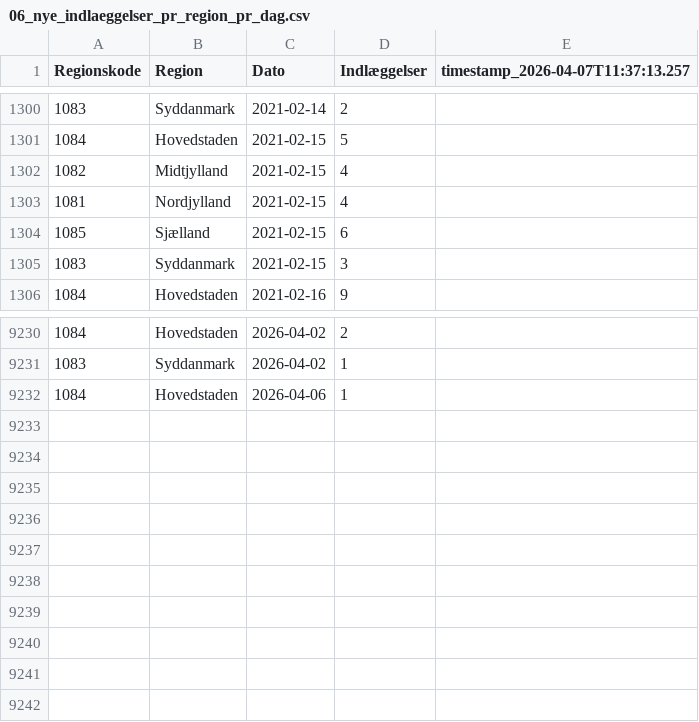
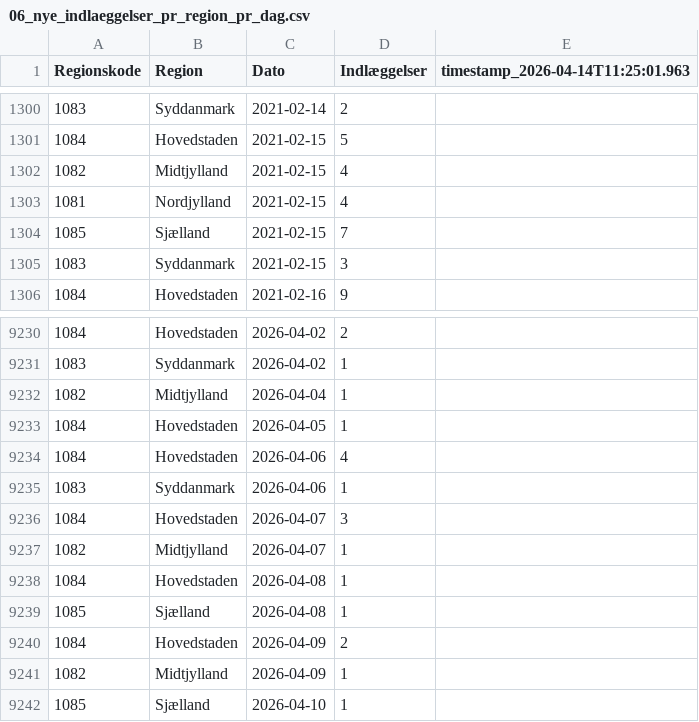
Before and after one commit to steenhulthin/infectious-diseases-data, a CSV file: docs/06_nye_indlaeggelser_pr_region_pr_dag.csv, drawn as a sheet; only a part is shown, gaps mark what is left out; addresses are those after the commit; the diff names each change by its address in the sheet, - before the commit and + after, or states it on an @@ line.

```diff
--- a/docs/06_nye_indlaeggelser_pr_region_pr_dag.csv
+++ b/docs/06_nye_indlaeggelser_pr_region_pr_dag.csv
-E1: timestamp_2026-04-07T11:37:13.257
+E1: timestamp_2026-04-14T11:25:01.963
-D1304 (Indlæggelser): 6
+D1304 (Indlæggelser): 7
+row 9232: 1082 | Midtjylland | 2026-04-04 | 1
-C9233 (Dato): 2026-04-06
+C9233 (Dato): 2026-04-05
+row 9234: 1084 | Hovedstaden | 2026-04-06 | 4
+row 9235: 1083 | Syddanmark | 2026-04-06 | 1
+row 9236: 1084 | Hovedstaden | 2026-04-07 | 3
+row 9237: 1082 | Midtjylland | 2026-04-07 | 1
+row 9238: 1084 | Hovedstaden | 2026-04-08 | 1
+row 9239: 1085 | Sjælland | 2026-04-08 | 1
+row 9240: 1084 | Hovedstaden | 2026-04-09 | 2
+row 9241: 1082 | Midtjylland | 2026-04-09 | 1
+row 9242: 1085 | Sjælland | 2026-04-10 | 1
```
Also changed, not shown: docs/07_antal_doede_pr_dag_pr_region.csv, docs/08_bekraeftede_tilfaelde_pr_dag_pr_regions.csv, 26 other files.
